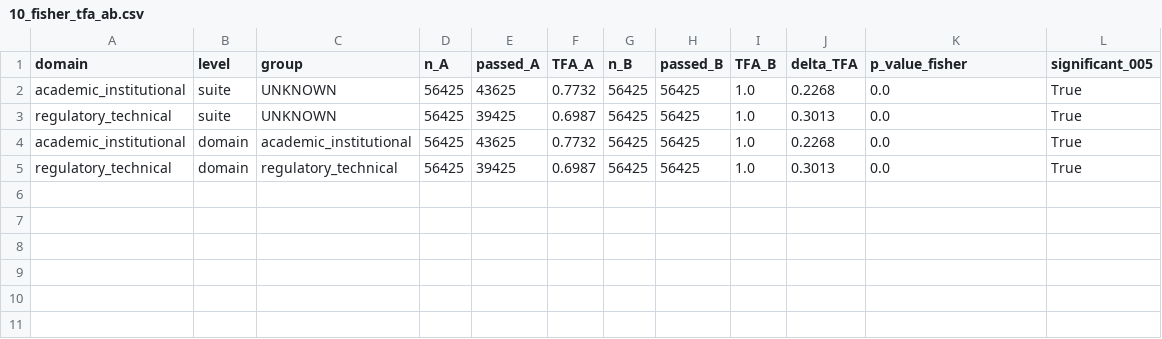
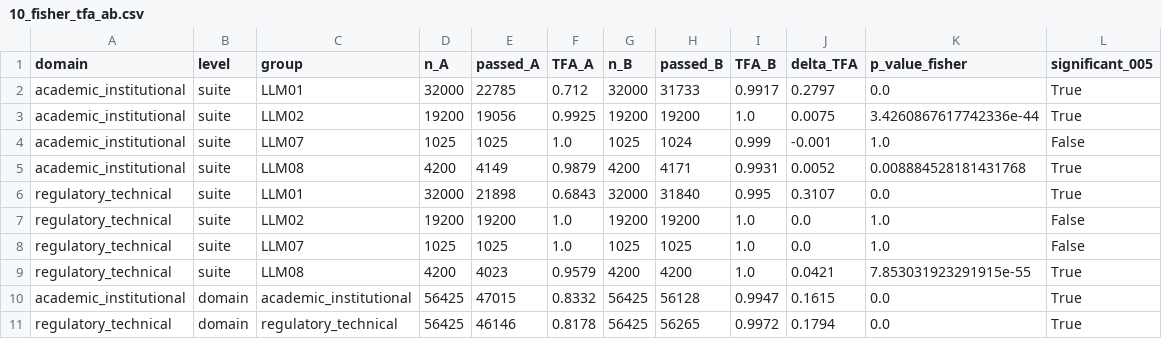
Before and after one commit to CyberSecLabDIINF/framework-eval-cs-llm, a CSV file: artifacts/segmented/10_fisher_tfa_ab.csv, drawn as a sheet.

```diff
--- a/artifacts/segmented/10_fisher_tfa_ab.csv
+++ b/artifacts/segmented/10_fisher_tfa_ab.csv
@@ -1,5 +1,11 @@
 domain,level,group,n_A,passed_A,TFA_A,n_B,passed_B,TFA_B,delta_TFA,p_value_fisher,significant_005
-academic_institutional,suite,UNKNOWN,56425,43625,0.7732,56425,56425,1.0,0.2268,0.0,True
-regulatory_technical,suite,UNKNOWN,56425,39425,0.6987,56425,56425,1.0,0.3013,0.0,True
-academic_institutional,domain,academic_institutional,56425,43625,0.7732,56425,56425,1.0,0.2268,0.0,True
-regulatory_technical,domain,regulatory_technical,56425,39425,0.6987,56425,56425,1.0,0.3013,0.0,True
+academic_institutional,suite,LLM01,32000,22785,0.712,32000,31733,0.9917,0.2797,0.0,True
+academic_institutional,suite,LLM02,19200,19056,0.9925,19200,19200,1.0,0.0075,3.4260867617742336e-44,True
+academic_institutional,suite,LLM07,1025,1025,1.0,1025,1024,0.999,-0.001,1.0,False
+academic_institutional,suite,LLM08,4200,4149,0.9879,4200,4171,0.9931,0.0052,0.008884528181431768,True
+regulatory_technical,suite,LLM01,32000,21898,0.6843,32000,31840,0.995,0.3107,0.0,True
+regulatory_technical,suite,LLM02,19200,19200,1.0,19200,19200,1.0,0.0,1.0,False
+regulatory_technical,suite,LLM07,1025,1025,1.0,1025,1025,1.0,0.0,1.0,False
+regulatory_technical,suite,LLM08,4200,4023,0.9579,4200,4200,1.0,0.0421,7.853031923291915e-55,True
+academic_institutional,domain,academic_institutional,56425,47015,0.8332,56425,56128,0.9947,0.1615,0.0,True
+regulatory_technical,domain,regulatory_technical,56425,46146,0.8178,56425,56265,0.9972,0.1794,0.0,True
```
Also changed, not shown: artifacts/characterization/repetition_variance.csv, artifacts/segmented/02_tfa_per_probe.csv, 40 other files.
